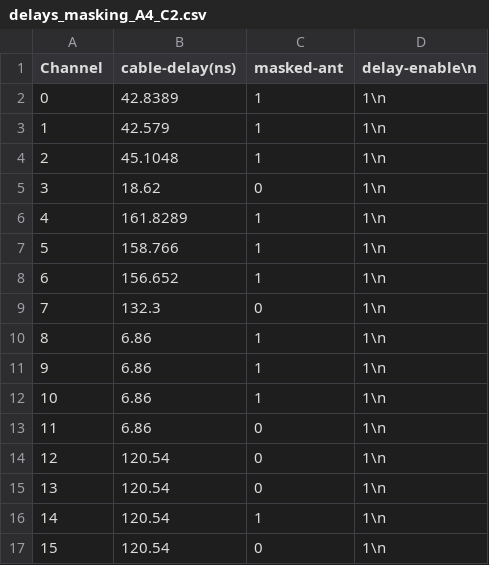
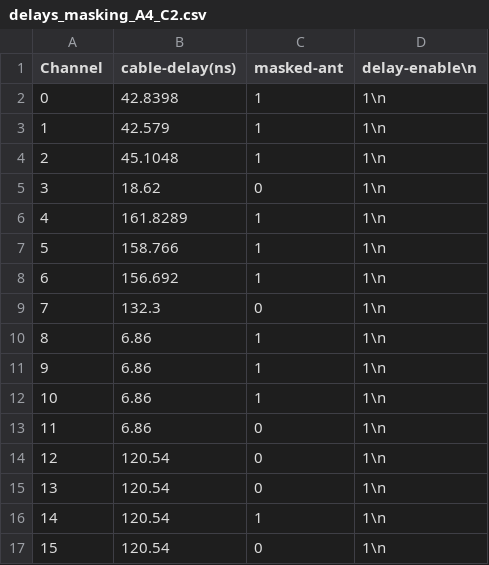
Before and after one commit to ara-software/AraSim, a CSV file: data/trigger/delays_masking_A4_C2.csv, drawn as a sheet.

```diff
--- a/data/trigger/delays_masking_A4_C2.csv
+++ b/data/trigger/delays_masking_A4_C2.csv
@@ -1,3 +1,3 @@
 Channel,cable-delay(ns),masked-ant,delay-enable\n
-0,42.8389,1,1\n
+0,42.8398,1,1\n
 1,42.579,1,1\n
@@ -7,3 +7,3 @@ Channel,cable-delay(ns),masked-ant,delay-enable\n
 5,158.766,1,1\n
-6,156.652,1,1\n
+6,156.692,1,1\n
 7,132.3,0,1\n
```
Also changed, not shown: data/trigger/delays_masking_A4_C1.csv, data/trigger/delays_masking_A4_C3.csv, 1 other file.
